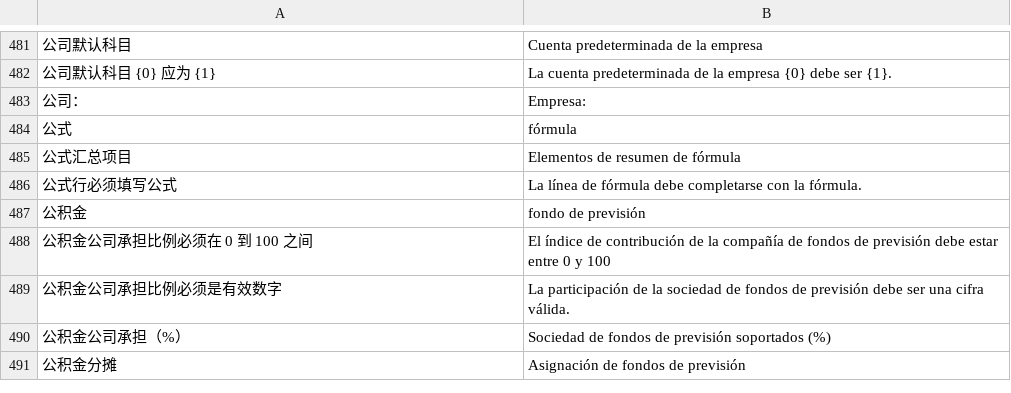
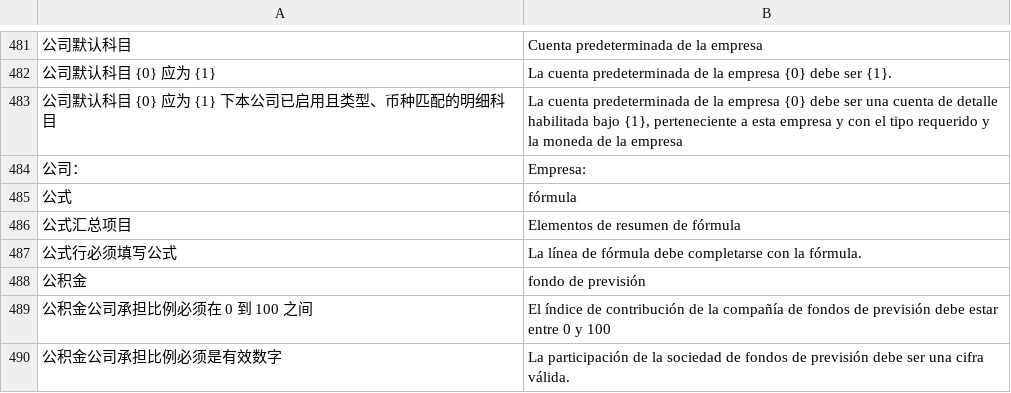
Before and after one commit to yueweiit/deeplinkerp-china_finance, a CSV file: china_finance/translations/es.csv, drawn as a sheet; only a part is shown, gaps mark what is left out; the shorter side is filled out with more unchanged rows; the diff names each change by its address in the sheet, - before the commit and + after, or states it on an @@ line.

```diff
--- a/china_finance/translations/es.csv
+++ b/china_finance/translations/es.csv
+row 483: 公司默认科目 {0} 应为 {1} 下本公司已启用且类型、币种匹配的明细科目 | La cuenta predeterminada de la empresa {0} debe ser una cuenta de detalle habilitada bajo {1}, perteneciente a esta empresa y con el tipo requerido y la moneda de la empresa
```
Also changed, not shown: china_finance/translations/en.csv, china_finance/translations/zh.csv, 4 other files.
